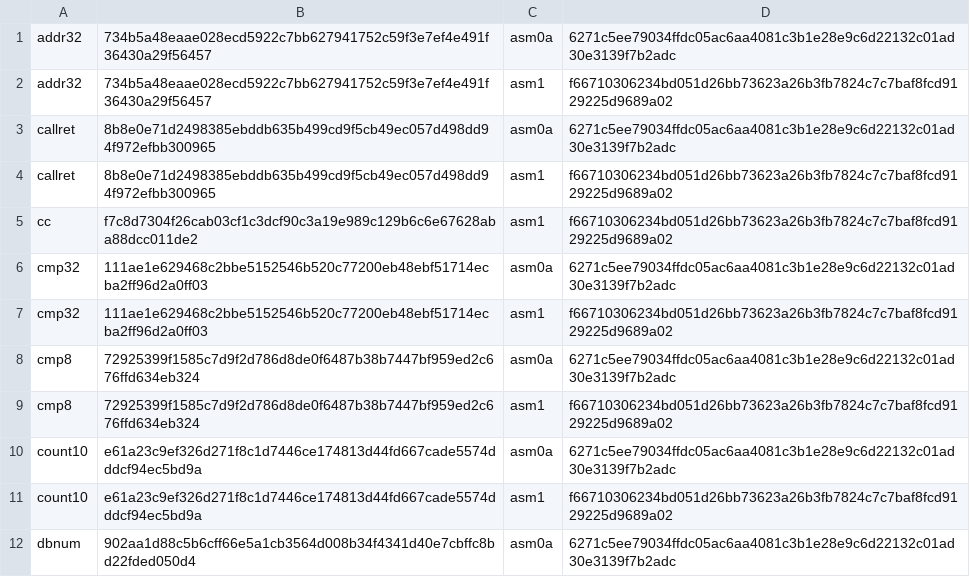
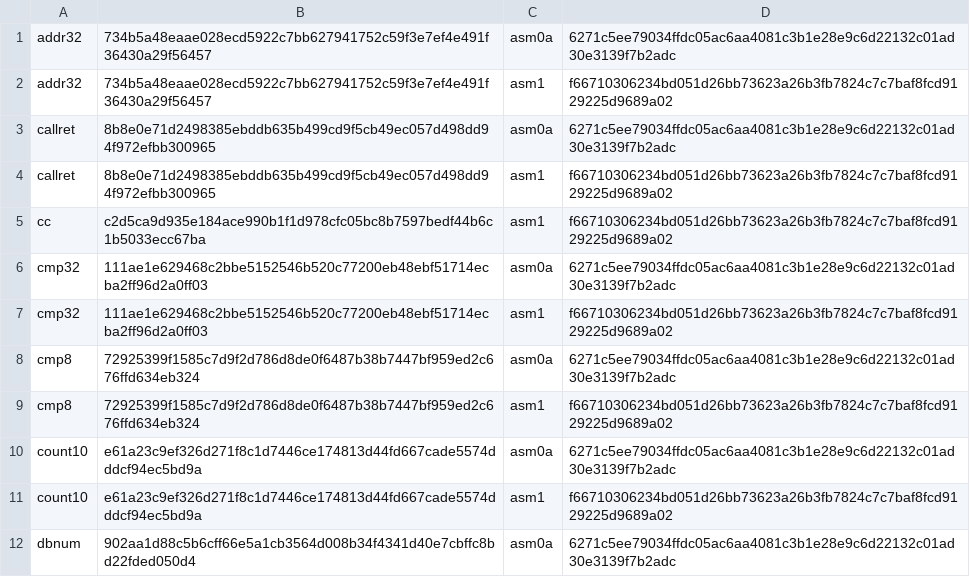
Before and after one commit to saxeum/asm-bootstrap, a TSV file: docs/provenance.tsv, drawn as a sheet; only a part is shown.

```diff
--- a/docs/provenance.tsv
+++ b/docs/provenance.tsv
@@ -4,3 +4,3 @@ callret	8b8e0e71d2498385ebddb635b499cd9f5cb49ec057d498dd94f972efbb300965	asm0a	6
 callret	8b8e0e71d2498385ebddb635b499cd9f5cb49ec057d498dd94f972efbb300965	asm1	f66710306234bd051d26bb73623a26b3fb7824c7c7baf8fcd9129225d9689a02
-cc	f7c8d7304f26cab03cf1c3dcf90c3a19e989c129b6c6e67628aba88dcc011de2	asm1	f66710306234bd051d26bb73623a26b3fb7824c7c7baf8fcd9129225d9689a02
+cc	c2d5ca9d935e184ace990b1f1d978cfc05bc8b7597bedf44b6c1b5033ecc67ba	asm1	f66710306234bd051d26bb73623a26b3fb7824c7c7baf8fcd9129225d9689a02
 cmp32	111ae1e629468c2bbe5152546b520c77200eb48ebf51714ecba2ff96d2a0ff03	asm0a	6271c5ee79034ffdc05ac6aa4081c3b1e28e9c6d22132c01ad30e3139f7b2adc
```
Also changed, not shown: 14 other files.
